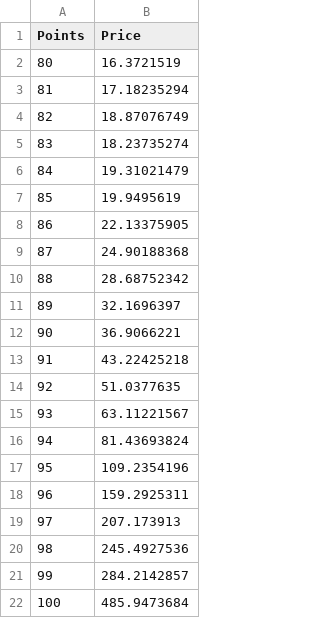
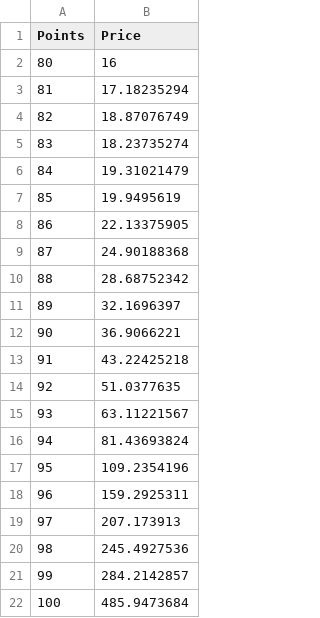
Before and after one commit to jamesxiang11/test, a CSV file: Price.csv, drawn as a sheet.

Commit message:
Update Price.csv

```diff
--- a/Price.csv
+++ b/Price.csv
@@ -1,3 +1,3 @@
 Points,Price
-80,16.3721519
+80,16
 81,17.18235294
```
